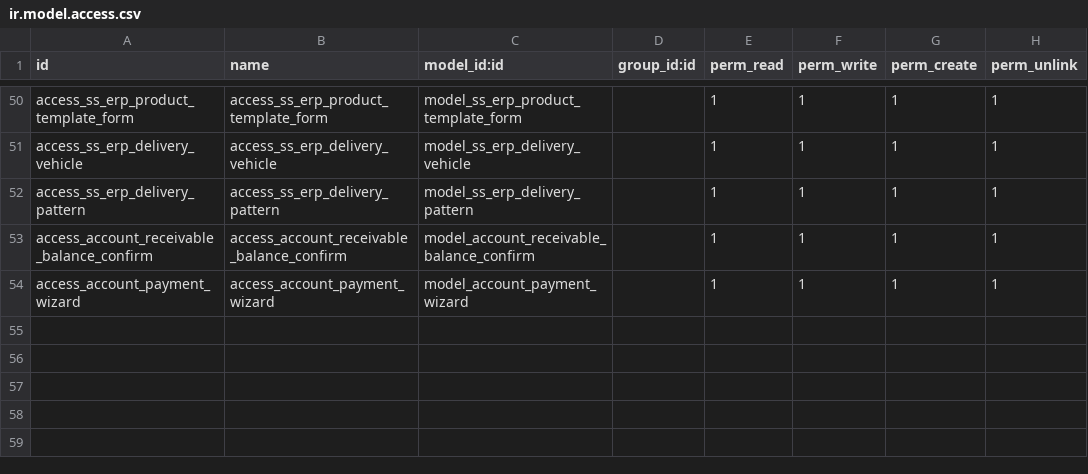
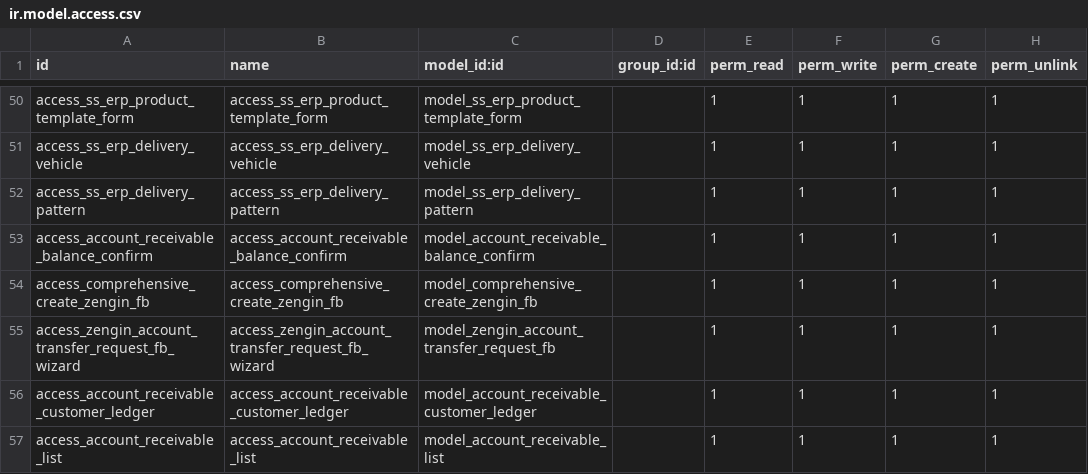
Before and after one commit to glavisarchitects/sanin-sanso-training, a CSV file: ss_erp/security/ir.model.access.csv, drawn as a sheet; only a part is shown, gaps mark what is left out.

Commit message:
Add new model

```diff
--- a/ss_erp/security/ir.model.access.csv
+++ b/ss_erp/security/ir.model.access.csv
@@ -53,2 +53,5 @@ access_ss_erp_delivery_pattern,access_ss_erp_delivery_pattern,model_ss_erp_deliv
 access_account_receivable_balance_confirm,access_account_receivable_balance_confirm,model_account_receivable_balance_confirm,,1,1,1,1
-access_account_payment_wizard,access_account_payment_wizard,model_account_payment_wizard,,1,1,1,1
+access_comprehensive_create_zengin_fb,access_comprehensive_create_zengin_fb,model_comprehensive_create_zengin_fb,,1,1,1,1
+access_zengin_account_transfer_request_fb_wizard,access_zengin_account_transfer_request_fb_wizard,model_zengin_account_transfer_request_fb,,1,1,1,1
+access_account_receivable_customer_ledger,access_account_receivable_customer_ledger,model_account_receivable_customer_ledger,,1,1,1,1
+access_account_receivable_list,access_account_receivable_list,model_account_receivable_list,,1,1,1,1
```
Also changed, not shown: 24 other files.
